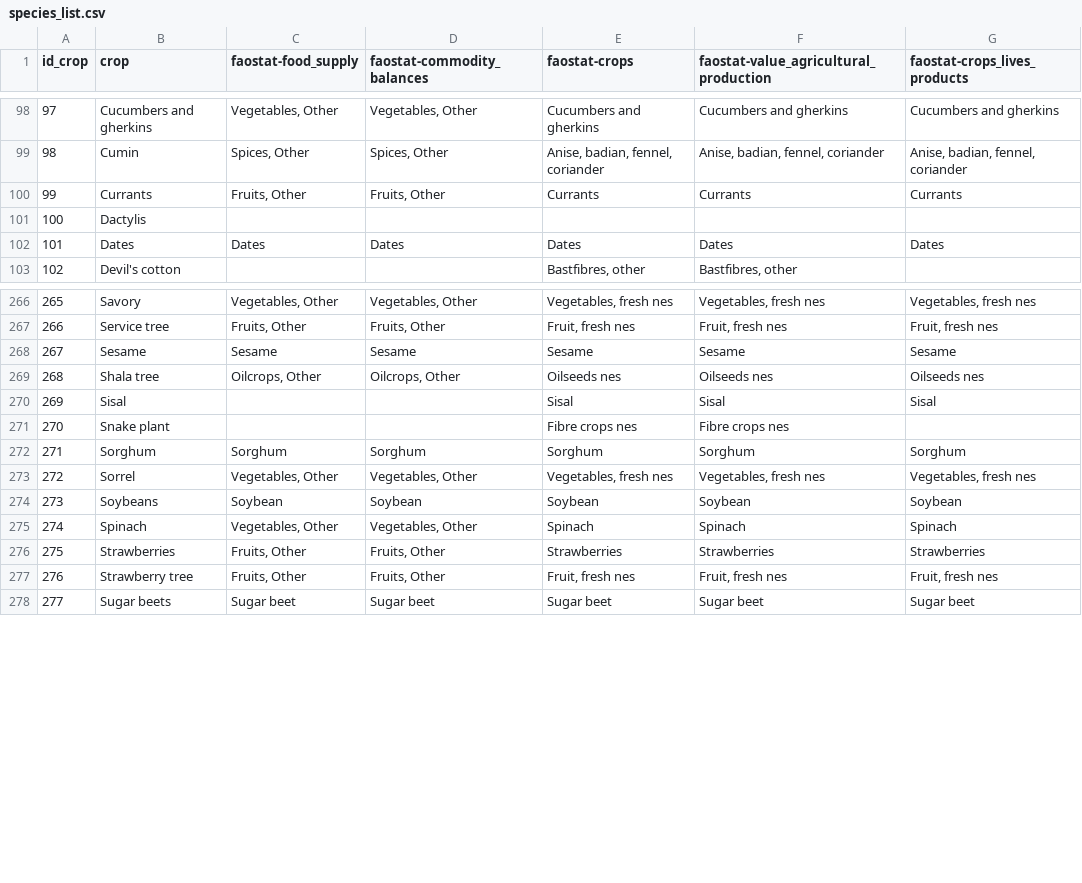
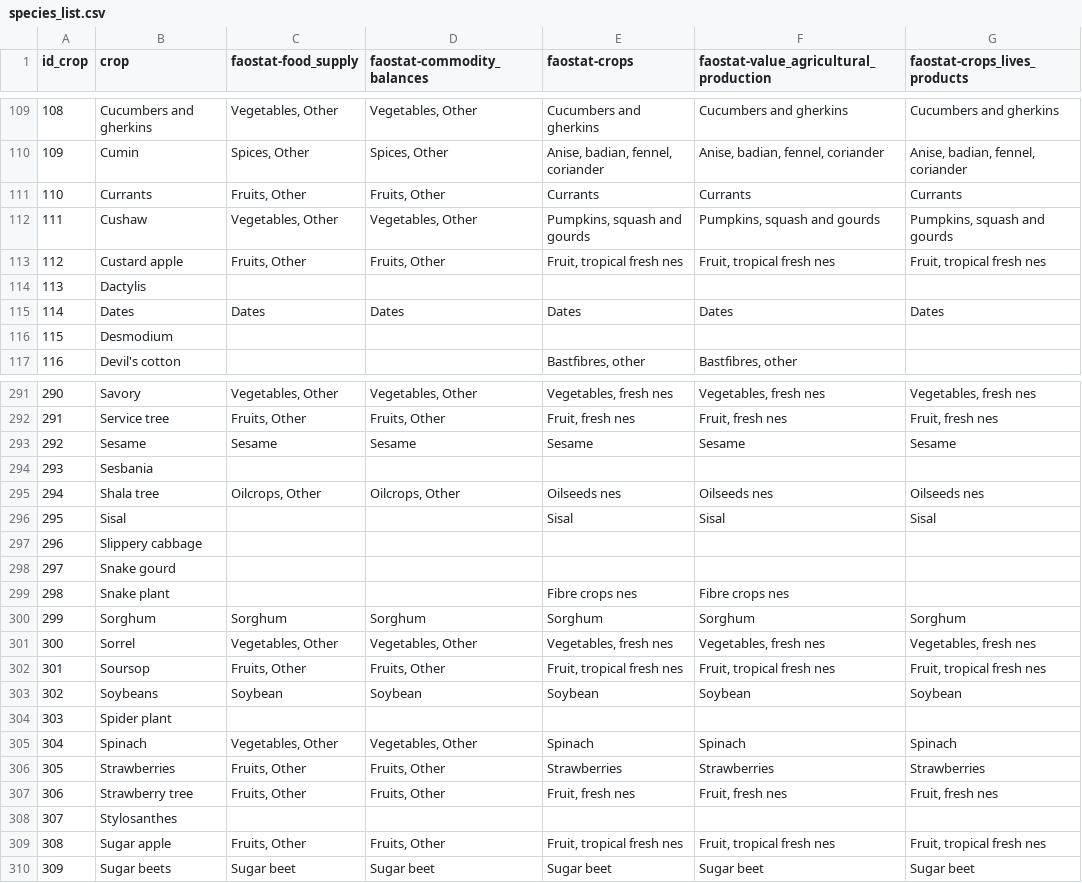
Before and after one commit to CIAT-DAPA/PlantTreatyInterdependence, a CSV file: src/R/conf/faostat/species_list.csv, drawn as a sheet; only a part is shown, gaps mark what is left out; the diff covers the shown part only; the diff names each change by its address in the sheet, - before the commit and + after, or states it on an @@ line.

```diff
--- a/src/R/conf/faostat/species_list.csv
+++ b/src/R/conf/faostat/species_list.csv
@@ column A (id_crop) renumbered from row 9 down @@
+row 112: 111 | Cushaw | Vegetables, Other | Vegetables, Other | Pumpkins, squash and gourds | Pumpkins, squash and gourds | Pumpkins, squash and gourds
+row 113: 112 | Custard apple | Fruits, Other | Fruits, Other | Fruit, tropical fresh nes | Fruit, tropical fresh nes | Fruit, tropical fresh nes
+row 116: 115 | Desmodium
+row 294: 293 | Sesbania
+row 297: 296 | Slippery cabbage
+row 298: 297 | Snake gourd
+row 302: 301 | Soursop | Fruits, Other | Fruits, Other | Fruit, tropical fresh nes | Fruit, tropical fresh nes | Fruit, tropical fresh nes
+row 304: 303 | Spider plant
+row 308: 307 | Stylosanthes
+row 309: 308 | Sugar apple | Fruits, Other | Fruits, Other | Fruit, tropical fresh nes | Fruit, tropical fresh nes | Fruit, tropical fresh nes
```
Also changed, not shown: 29 added rows and 2 removed rows elsewhere in this file, src/R/conf/crops.csv, src/R/conf/variables.csv, 19 other files.
